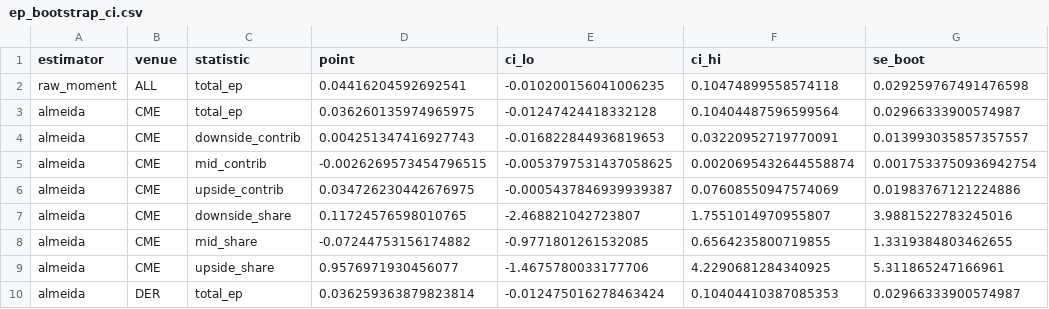
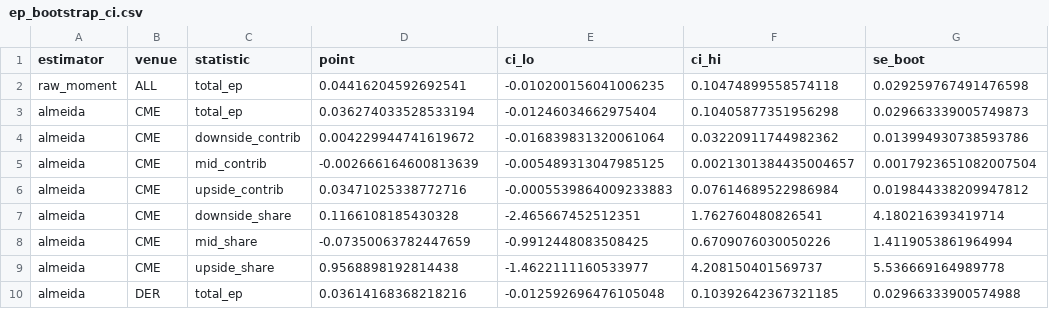
Before and after one commit to Lldelduca/bitcoin-risk-premia, a CSV file: results/phase2/tables/ep_bootstrap_ci.csv, drawn as a sheet; only a part is shown; the diff covers the shown part only; the diff names each change by its address in the sheet, - before the commit and + after, or states it on an @@ line.

```diff
--- a/results/phase2/tables/ep_bootstrap_ci.csv
+++ b/results/phase2/tables/ep_bootstrap_ci.csv
-D3 (point): 0.036260135974965975
+D3 (point): 0.036274033528533194
-E3 (ci_lo): -0.01247424418332128
+E3 (ci_lo): -0.01246034662975404
-F3 (ci_hi): 0.10404487596599564
+F3 (ci_hi): 0.10405877351956298
-G3 (se_boot): 0.02966333900574987
+G3 (se_boot): 0.029663339005749873
-D4 (point): 0.004251347416927743
+D4 (point): 0.004229944741619672
-E4 (ci_lo): -0.016822844936819653
+E4 (ci_lo): -0.016839831320061064
-F4 (ci_hi): 0.03220952719770091
+F4 (ci_hi): 0.03220911744982362
-G4 (se_boot): 0.013993035857357557
+G4 (se_boot): 0.013994930738593786
-D5 (point): -0.0026269573454796515
+D5 (point): -0.002666164600813639
-E5 (ci_lo): -0.0053797531437058625
+E5 (ci_lo): -0.005489313047985125
-F5 (ci_hi): 0.0020695432644558874
+F5 (ci_hi): 0.0021301384435004657
-G5 (se_boot): 0.0017533750936942754
+G5 (se_boot): 0.0017923651082007504
-D6 (point): 0.034726230442676975
+D6 (point): 0.03471025338772716
-E6 (ci_lo): -0.0005437846939939387
+E6 (ci_lo): -0.0005539864009233883
-F6 (ci_hi): 0.07608550947574069
+F6 (ci_hi): 0.07614689522986984
-G6 (se_boot): 0.01983767121224886
+G6 (se_boot): 0.019844338209947812
-D7 (point): 0.11724576598010765
+D7 (point): 0.1166108185430328
-E7 (ci_lo): -2.468821042723807
+E7 (ci_lo): -2.465667452512351
-F7 (ci_hi): 1.7551014970955807
+F7 (ci_hi): 1.762760480826541
-G7 (se_boot): 3.9881522783245016
+G7 (se_boot): 4.180216393419714
-D8 (point): -0.07244753156174882
+D8 (point): -0.07350063782447659
-E8 (ci_lo): -0.9771801261532085
+E8 (ci_lo): -0.9912448083508425
-F8 (ci_hi): 0.6564235800719855
+F8 (ci_hi): 0.6709076030050226
-G8 (se_boot): 1.3319384803462655
+G8 (se_boot): 1.4119053861964994
-D9 (point): 0.9576971930456077
+D9 (point): 0.9568898192814438
-E9 (ci_lo): -1.4675780033177706
+E9 (ci_lo): -1.4622111160533977
-F9 (ci_hi): 4.2290681284340925
+F9 (ci_hi): 4.208150401569737
-G9 (se_boot): 5.311865247166961
+G9 (se_boot): 5.536669164989778
-D10 (point): 0.036259363879823814
+D10 (point): 0.03614168368218216
-E10 (ci_lo): -0.012475016278463424
+E10 (ci_lo): -0.012592696476105048
-F10 (ci_hi): 0.10404410387085353
+F10 (ci_hi): 0.10392642367321185
-G10 (se_boot): 0.02966333900574987
+G10 (se_boot): 0.02966333900574988
```
Also changed, not shown: 134 edited cells elsewhere in this file, results/phase2/tables/bvrp_decomposition_summary.csv, results/phase2/tables/ep_decomposition_summary.csv, 13 other files.
